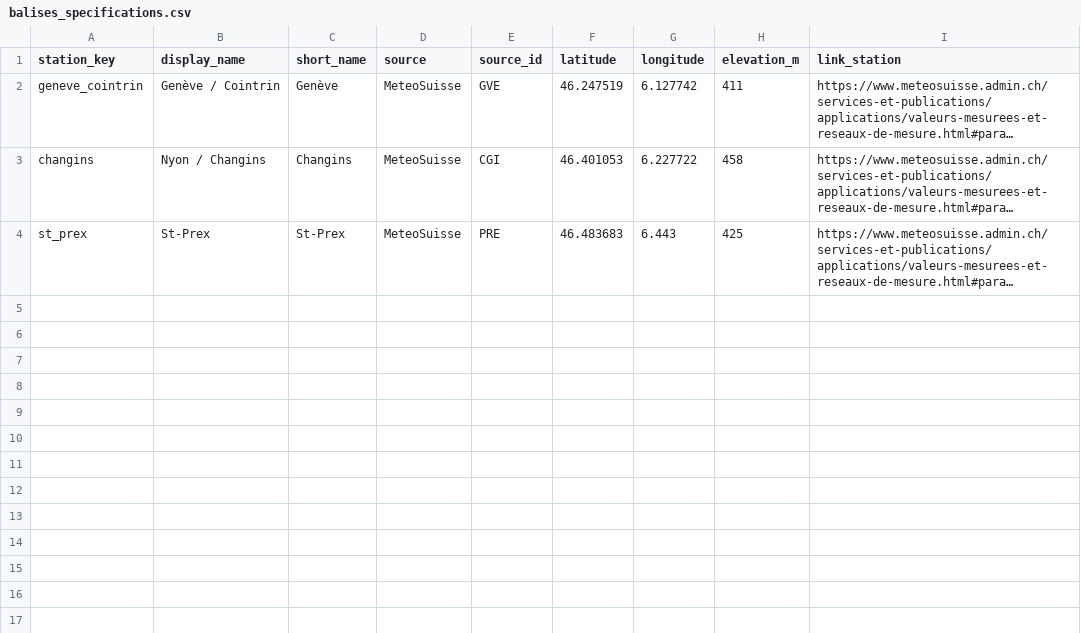
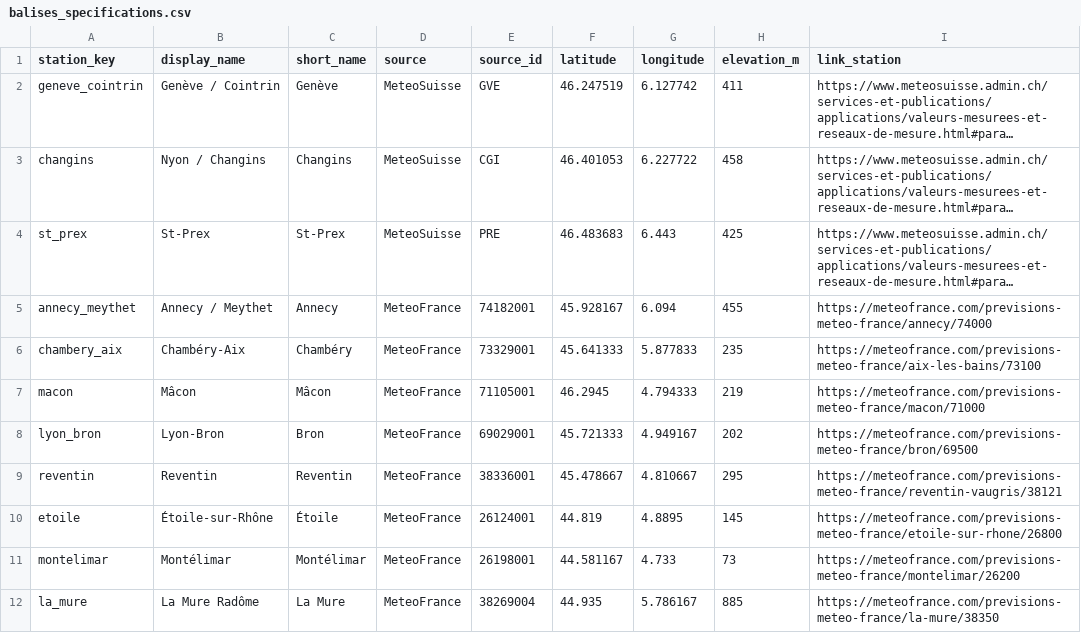
Before and after one commit to LeCoonEtSaBande/gabin-meteo, a CSV file: assets/balises_specs/balises_specifications.csv, drawn as a sheet; long unchanged cells end in …; the diff names each change by its address in the sheet, - before the commit and + after, or states it on an @@ line.

```diff
--- a/assets/balises_specs/balises_specifications.csv
+++ b/assets/balises_specs/balises_specifications.csv
+row 5: annecy_meythet | Annecy / Meythet | Annecy | MeteoFrance | 74182001 | 45.928167 | 6.094 | 455 | https://meteofrance.com/previsions-meteo-france/annecy/74000
+row 6: chambery_aix | Chambéry-Aix | Chambéry | MeteoFrance | 73329001 | 45.641333 | 5.877833 | 235 | https://meteofrance.com/previsions-meteo-france/aix-les-bains/73100
+row 7: macon | Mâcon | Mâcon | MeteoFrance | 71105001 | 46.2945 | 4.794333 | 219 | https://meteofrance.com/previsions-meteo-france/macon/71000
+row 8: lyon_bron | Lyon-Bron | Bron | MeteoFrance | 69029001 | 45.721333 | 4.949167 | 202 | https://meteofrance.com/previsions-meteo-france/bron/69500
+row 9: reventin | Reventin | Reventin | MeteoFrance | 38336001 | 45.478667 | 4.810667 | 295 | https://meteofrance.com/previsions-meteo-france/reventin-vaugris/38121
+row 10: etoile | Étoile-sur-Rhône | Étoile | MeteoFrance | 26124001 | 44.819 | 4.8895 | 145 | https://meteofrance.com/previsions-meteo-france/etoile-sur-rhone/26800
+row 11: montelimar | Montélimar | Montélimar | MeteoFrance | 26198001 | 44.581167 | 4.733 | 73 | https://meteofrance.com/previsions-meteo-france/montelimar/26200
+row 12: la_mure | La Mure Radôme | La Mure | MeteoFrance | 38269004 | 44.935 | 5.786167 | 885 | https://meteofrance.com/previsions-meteo-france/la-mure/38350
```
Also changed, not shown: 3 other files.
